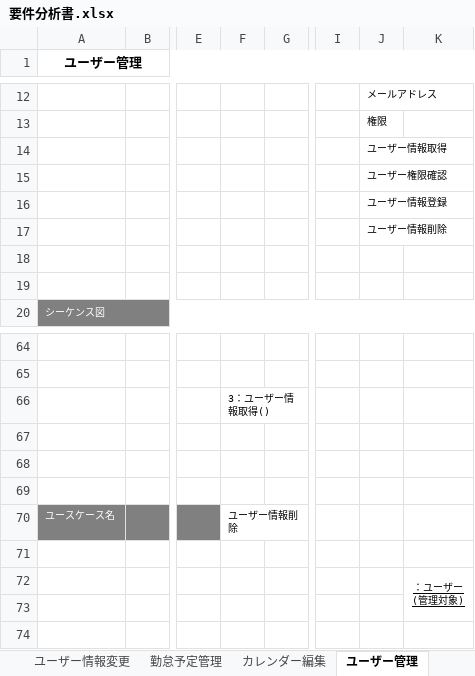
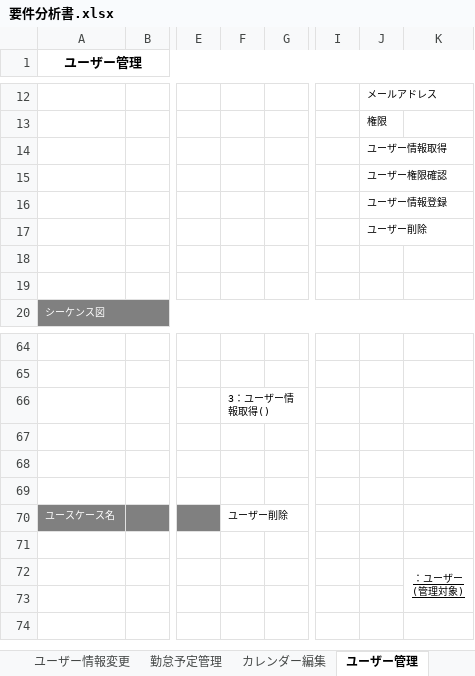
Before and after one commit to glambizm/connectyee, an Excel workbook: 20 要件/要件分析書.xlsx, sheet ユーザー管理, drawn as a sheet; only a part is shown, gaps mark what is left out; values as stored, in another font and other column widths than the file's, no borders; charts and pictures not drawn; the diff names each change by its address in the sheet, - before the commit and + after, or states it on an @@ line.

```diff
--- a/20 要件/要件分析書.xlsx (sheet ユーザー管理)
+++ b/20 要件/要件分析書.xlsx (sheet ユーザー管理)
-J17: ユーザー情報削除
+J17: ユーザー削除
-F70: ユーザー情報削除
+F70: ユーザー削除
```
Also changed, not shown: sheet 全体図, 30 設計/20 プログラム設計/10 機能設計/30 Webメール/Webメール.xlsx, 30 設計/20 プログラム設計/10 機能設計/40 勤怠予定管理/勤怠予定管理.xlsx, 2 other files.
